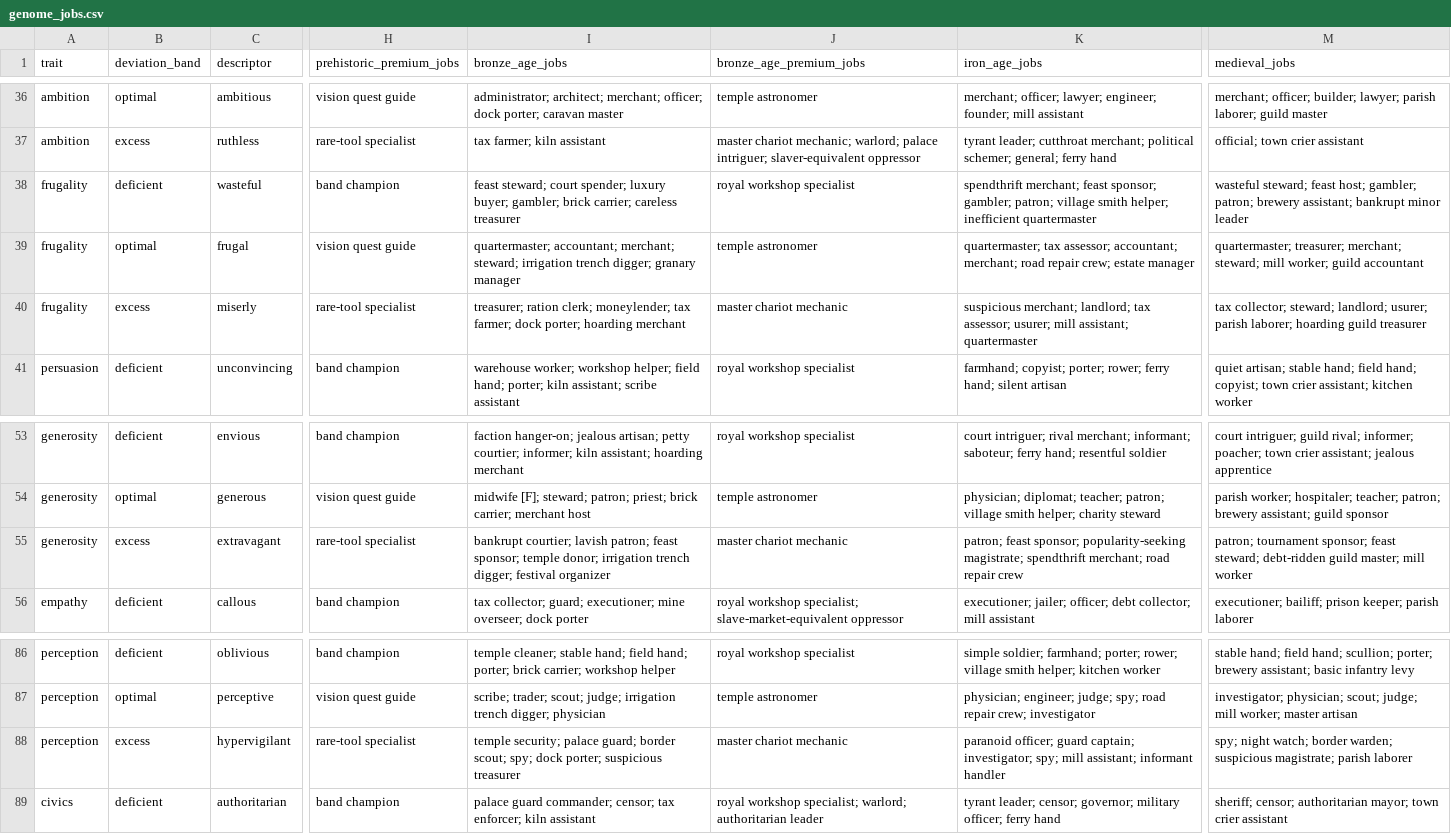
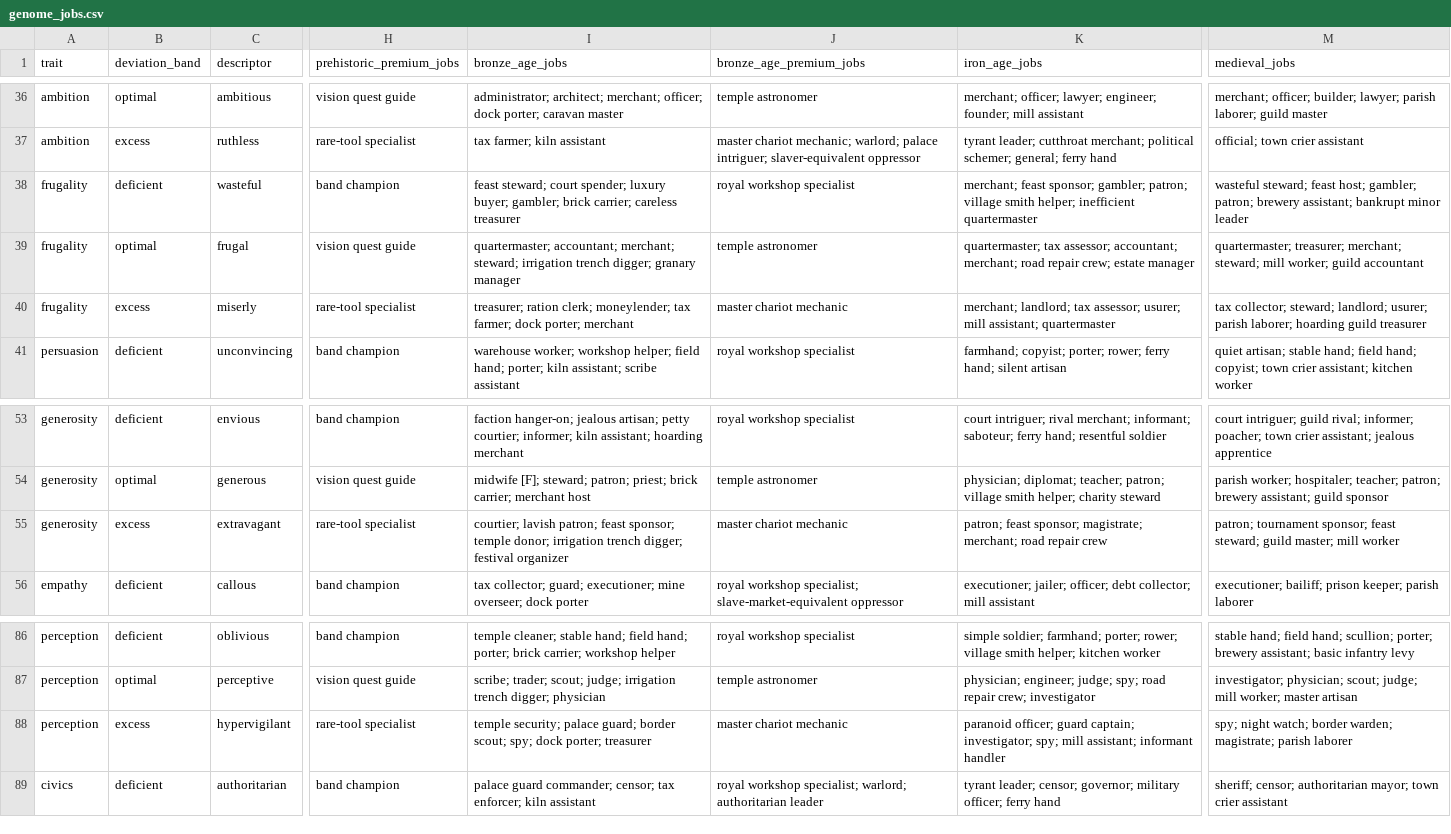
Before and after one commit to bwalko/Progen-E, a CSV file: config/genome_jobs.csv, drawn as a sheet; only a part is shown, gaps mark what is left out; the diff names each change by its address in the sheet, - before the commit and + after, or states it on an @@ line.

```diff
--- a/config/genome_jobs.csv
+++ b/config/genome_jobs.csv
-K38 (iron_age_jobs): spendthrift merchant; feast…
+K38 (iron_age_jobs): merchant; feast…
-I40 (bronze_age_jobs): …dock porter; hoarding merchant
+I40 (bronze_age_jobs): …dock porter; merchant
-K40 (iron_age_jobs): suspicious merchant; landlord;…
+K40 (iron_age_jobs): merchant; landlord;…
-I55 (bronze_age_jobs): bankrupt courtier; lavish…
+I55 (bronze_age_jobs): courtier; lavish…
-K55 (iron_age_jobs): …feast sponsor; popularity-seeking magistrate; spendthrift merchant; road…
+K55 (iron_age_jobs): …feast sponsor; magistrate; merchant; road…
-M55 (medieval_jobs): …feast steward; debt-ridden guild master;…
+M55 (medieval_jobs): …feast steward; guild master;…
-I88 (bronze_age_jobs): …dock porter; suspicious treasurer
+I88 (bronze_age_jobs): …dock porter; treasurer
-M88 (medieval_jobs): …border warden; suspicious magistrate; parish…
+M88 (medieval_jobs): …border warden; magistrate; parish…
```
Also changed, not shown: config/job_economics.csv, unit_test/population_sim_timing.tsv, 10 other files.
